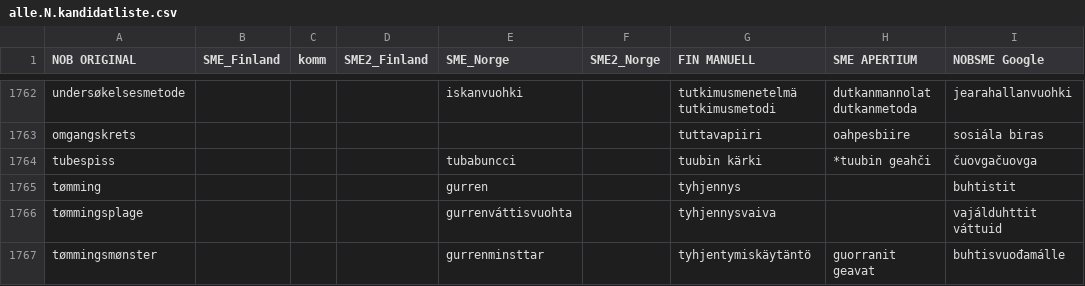
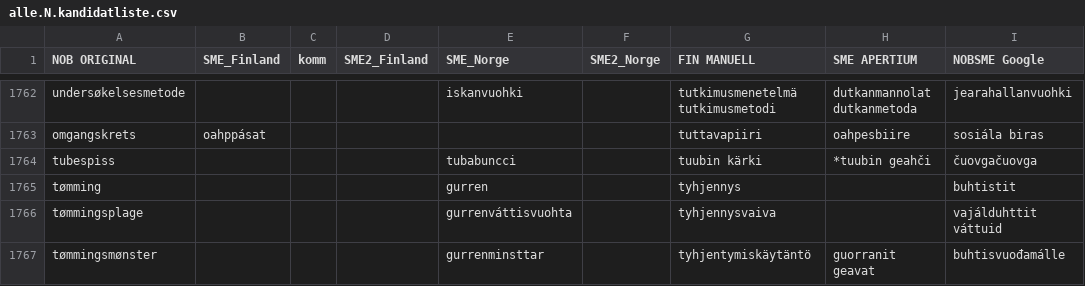
Before and after one commit to giellalt/term-sme-x-nursing, a CSV file: materiale/norsk/grunnleggende_sykepleie/alle.N.kandidatliste.csv, drawn as a sheet; only a part is shown, gaps mark what is left out; the diff covers the shown part only; the diff names each change by its address in the sheet, - before the commit and + after, or states it on an @@ line.

```diff
--- a/materiale/norsk/grunnleggende_sykepleie/alle.N.kandidatliste.csv
+++ b/materiale/norsk/grunnleggende_sykepleie/alle.N.kandidatliste.csv
-B1763 (SME_Finland): (empty)
+B1763 (SME_Finland): oahppásat
```
Also changed, not shown: 24 edited cells elsewhere in this file.
